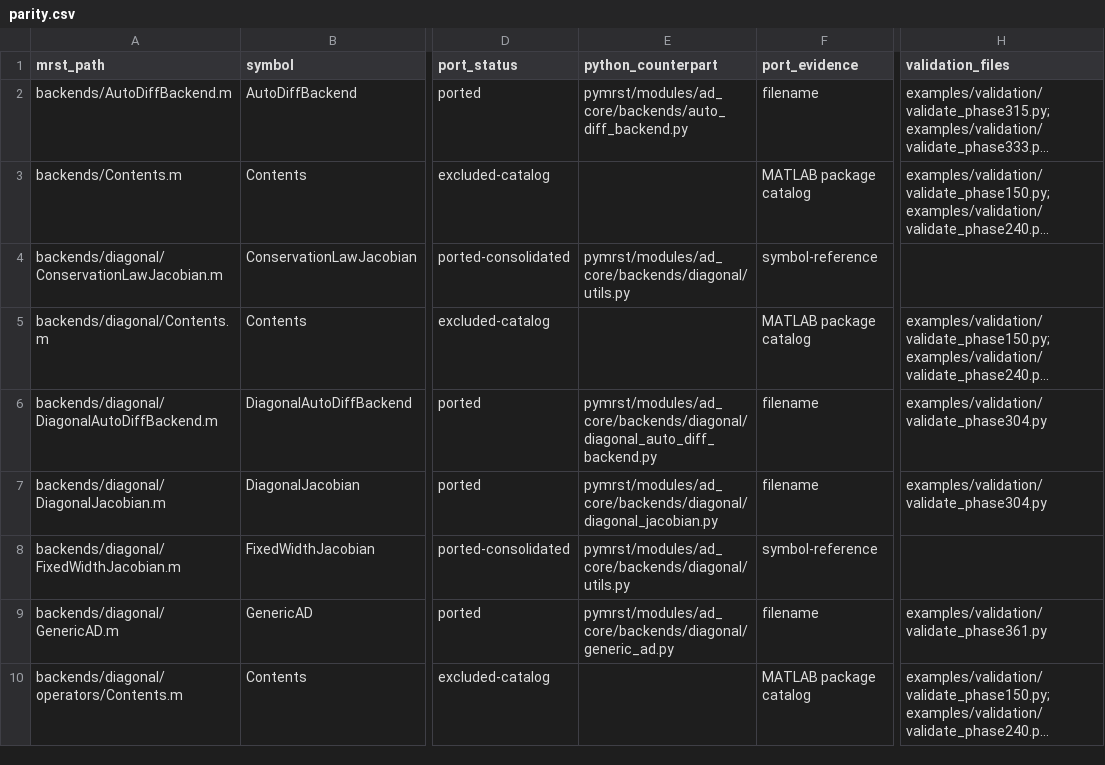
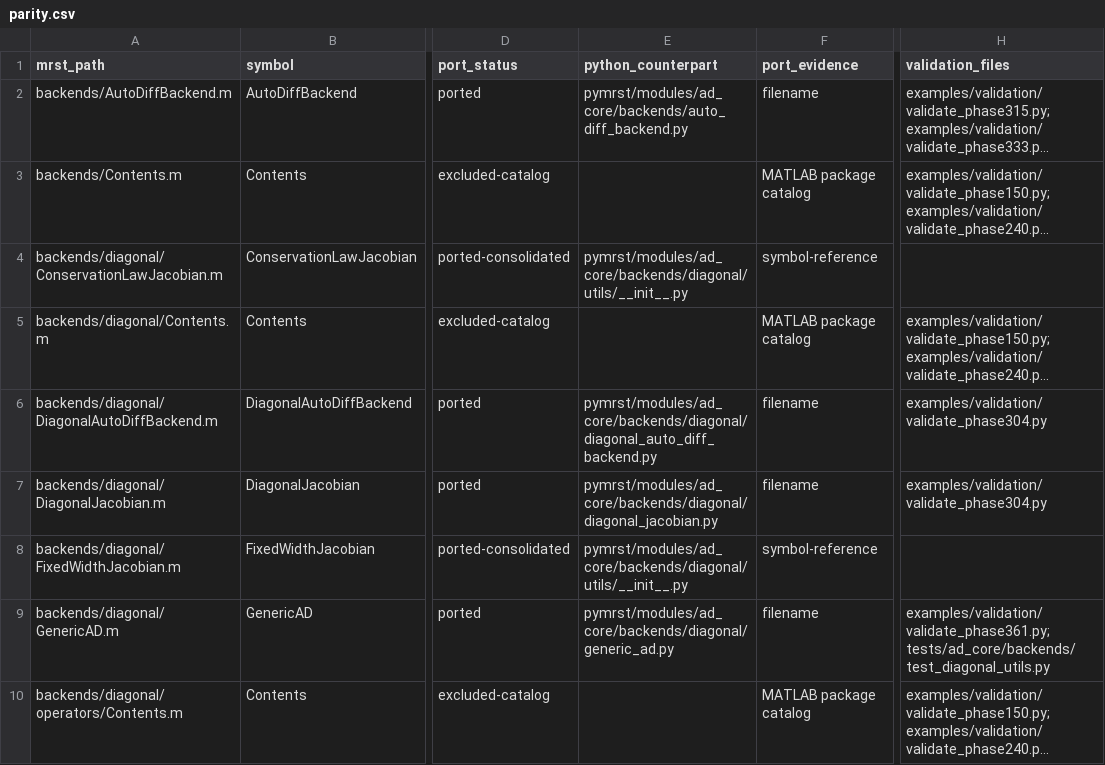
Before and after one commit to Neroogod/PyMRST, a CSV file: docs/ad_core/parity.csv, drawn as a sheet; only a part is shown, gaps mark what is left out; long unchanged cells end in …; the diff covers the shown part only; the diff names each change by its address in the sheet, - before the commit and + after, or states it on an @@ line.

Commit message:
Port and validate ad-core diagonal utilities

```diff
--- a/docs/ad_core/parity.csv
+++ b/docs/ad_core/parity.csv
-E4 (python_counterpart): pymrst/modules/ad_core/backends/diagonal/utils.py
+E4 (python_counterpart): pymrst/modules/ad_core/backends/diagonal/utils/__init__.py
-E8 (python_counterpart): pymrst/modules/ad_core/backends/diagonal/utils.py
+E8 (python_counterpart): pymrst/modules/ad_core/backends/diagonal/utils/__init__.py
-H9 (validation_files): examples/validation/validate_phase361.py
+H9 (validation_files): examples/validation/validate_phase361.py; tests/ad_core/backends/test_diagonal_utils.py
```
Also changed, not shown: 58 edited cells elsewhere in this file, 12 other files.
